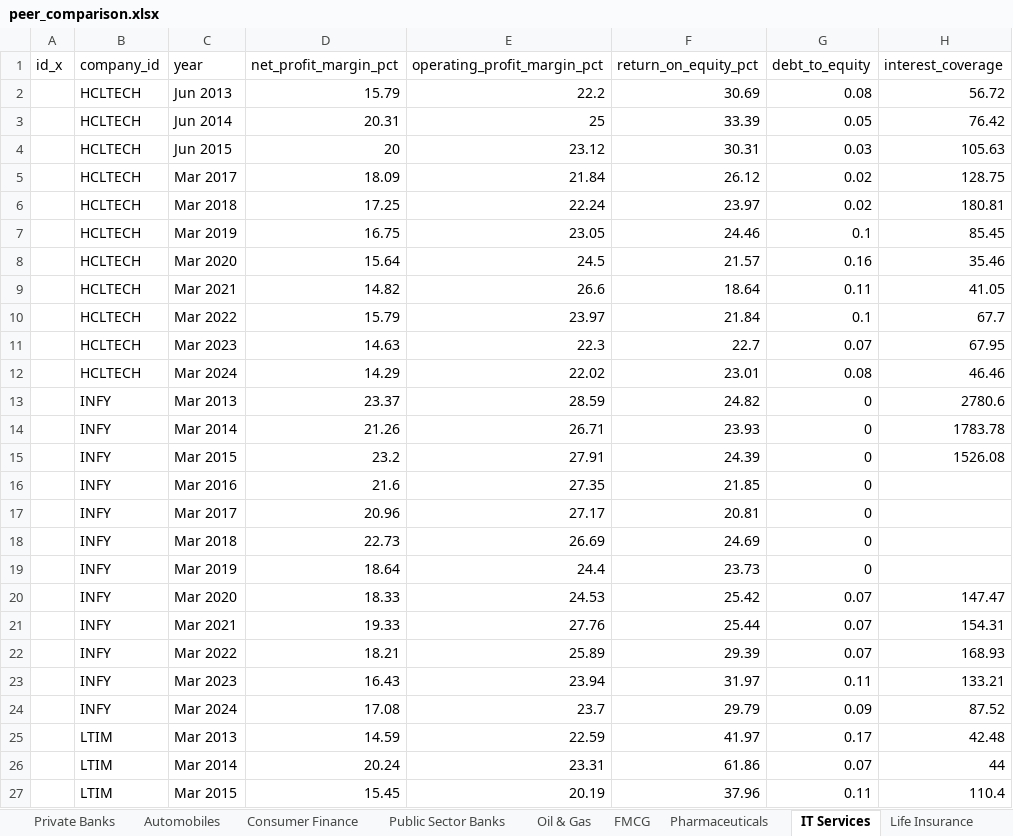
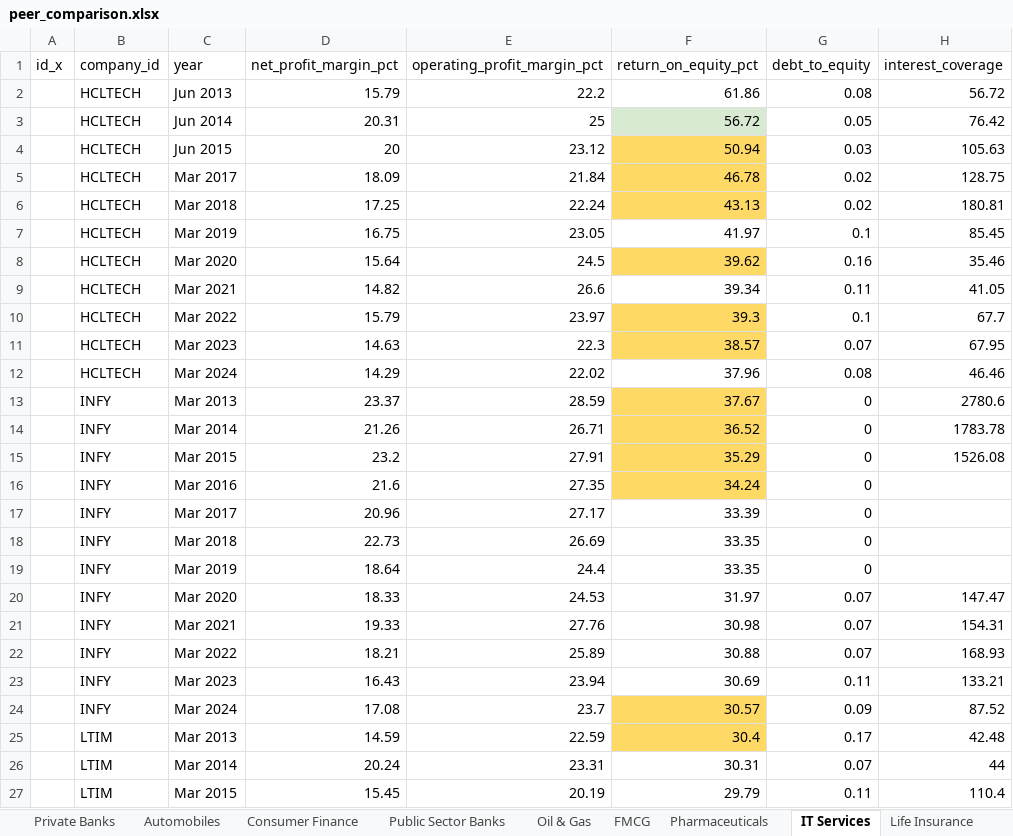
Before and after one commit to lingalokeshgupta-jpg/Sprint1_DataFoundation, an Excel workbook: output/peer_comparison.xlsx, sheet IT Services, drawn as a sheet; only a part is shown; values as stored, in another font and other column widths than the file's, no borders; the diff covers the shown part only; the diff names each change by its address in the sheet, - before the commit and + after, or states it on an @@ line.

Commit message:
Completed Sprint 4 Day 24 - Screener and Peer Comparison dashboard

```diff
--- a/output/peer_comparison.xlsx (sheet IT Services)
+++ b/output/peer_comparison.xlsx (sheet IT Services)
-F2 (return_on_equity_pct): 30.69
+F2 (return_on_equity_pct): 61.86
-F3 (return_on_equity_pct): 33.39
+F3 (return_on_equity_pct): 56.72
-F3 fill: none
+F3 fill: #D9EAD3
-F4 (return_on_equity_pct): 30.31
+F4 (return_on_equity_pct): 50.94
-F4:F6 fill: none
+F4:F6 fill: #FFD966
-F5 (return_on_equity_pct): 26.12
+F5 (return_on_equity_pct): 46.78
-F6 (return_on_equity_pct): 23.97
+F6 (return_on_equity_pct): 43.13
-F7 (return_on_equity_pct): 24.46
+F7 (return_on_equity_pct): 41.97
-F8 (return_on_equity_pct): 21.57
+F8 (return_on_equity_pct): 39.62
-F8 fill: none
+F8 fill: #FFD966
-F9 (return_on_equity_pct): 18.64
+F9 (return_on_equity_pct): 39.34
-F10 (return_on_equity_pct): 21.84
+F10 (return_on_equity_pct): 39.3
-F10:F11 fill: none
+F10:F11 fill: #FFD966
-F11 (return_on_equity_pct): 22.7
+F11 (return_on_equity_pct): 38.57
-F12 (return_on_equity_pct): 23.01
+F12 (return_on_equity_pct): 37.96
-F13 (return_on_equity_pct): 24.82
+F13 (return_on_equity_pct): 37.67
-F13:F16 fill: none
+F13:F16 fill: #FFD966
-F14 (return_on_equity_pct): 23.93
+F14 (return_on_equity_pct): 36.52
-F15 (return_on_equity_pct): 24.39
+F15 (return_on_equity_pct): 35.29
-F16 (return_on_equity_pct): 21.85
+F16 (return_on_equity_pct): 34.24
-F17 (return_on_equity_pct): 20.81
+F17 (return_on_equity_pct): 33.39
-F18 (return_on_equity_pct): 24.69
+F18 (return_on_equity_pct): 33.35
-F19 (return_on_equity_pct): 23.73
+F19 (return_on_equity_pct): 33.35
-F20 (return_on_equity_pct): 25.42
+F20 (return_on_equity_pct): 31.97
-F21 (return_on_equity_pct): 25.44
+F21 (return_on_equity_pct): 30.98
-F22 (return_on_equity_pct): 29.39
+F22 (return_on_equity_pct): 30.88
-F23 (return_on_equity_pct): 31.97
+F23 (return_on_equity_pct): 30.69
-F24 (return_on_equity_pct): 29.79
+F24 (return_on_equity_pct): 30.57
-F24:F25 fill: none
+F24:F25 fill: #FFD966
-F25 (return_on_equity_pct): 41.97
+F25 (return_on_equity_pct): 30.4
-F26 (return_on_equity_pct): 61.86
+F26 (return_on_equity_pct): 30.31
-F27 (return_on_equity_pct): 37.96
+F27 (return_on_equity_pct): 29.79
```
Also changed, not shown: 41 edited cells and cell formats elsewhere in this sheet, 12 other files.
